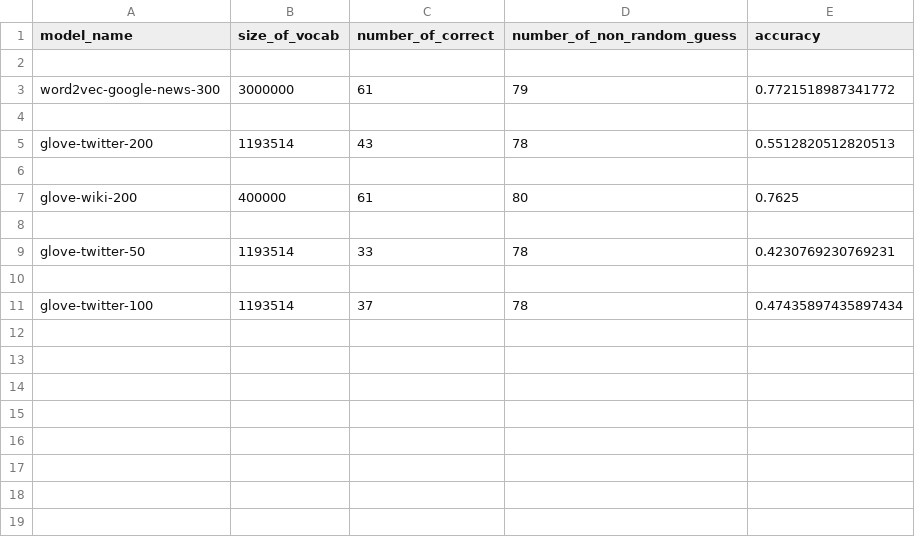
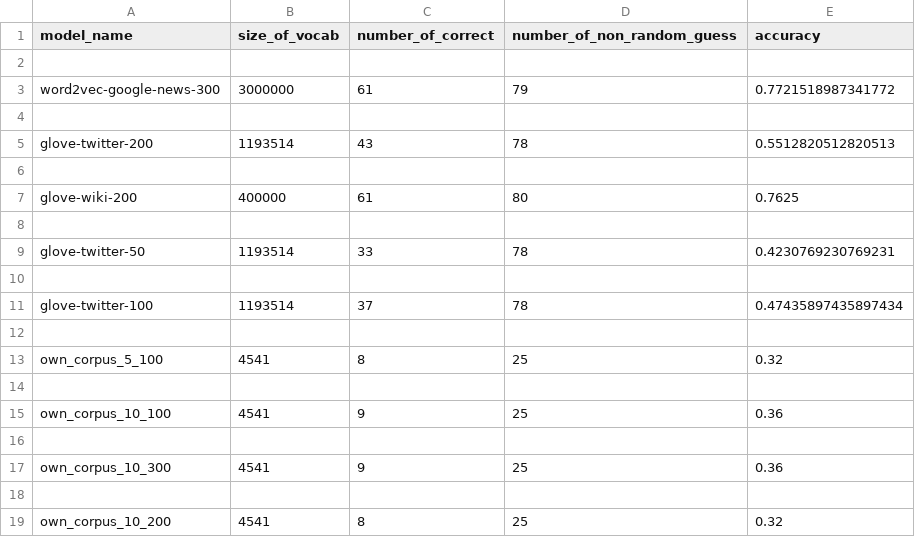
Before and after one commit to georgia1515/RoboBrains472, a CSV file: Word2Vec/analysis.csv, drawn as a sheet.

```diff
--- a/Word2Vec/analysis.csv
+++ b/Word2Vec/analysis.csv
@@ -11 +11,9 @@ glove-twitter-50,1193514,33,78,0.4230769230769231
 glove-twitter-100,1193514,37,78,0.47435897435897434
+
+own_corpus_5_100,4541,8,25,0.32
+
+own_corpus_10_100,4541,9,25,0.36
+
+own_corpus_10_300,4541,9,25,0.36
+
+own_corpus_10_200,4541,8,25,0.32
```
Also changed, not shown: Word2Vec/glove-twitter-100.csv, Word2Vec/glove-twitter-200.csv, 7 other files.
